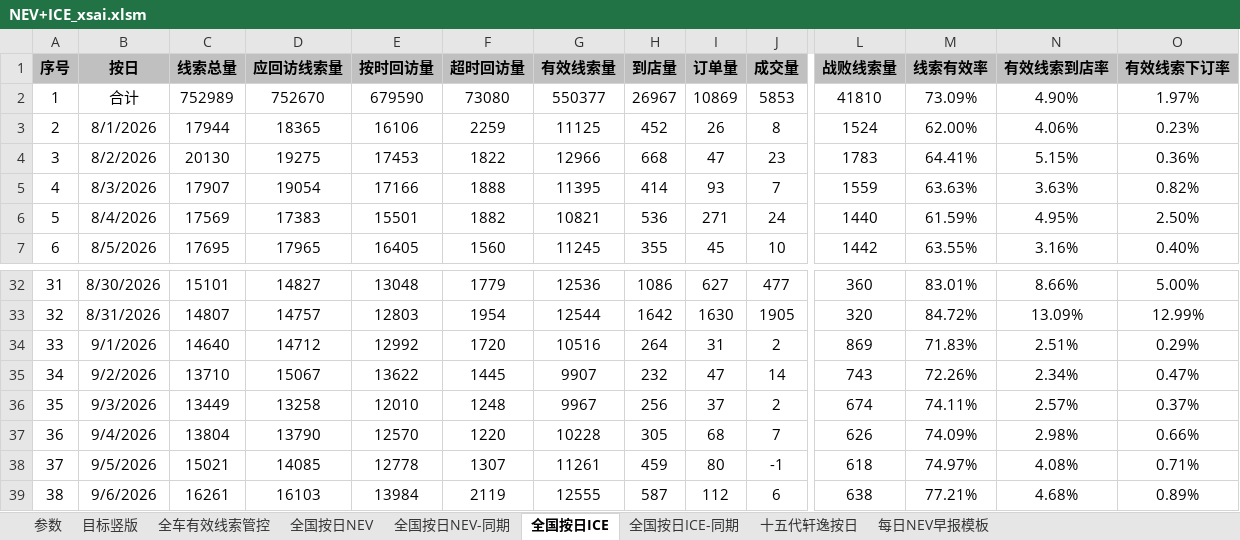
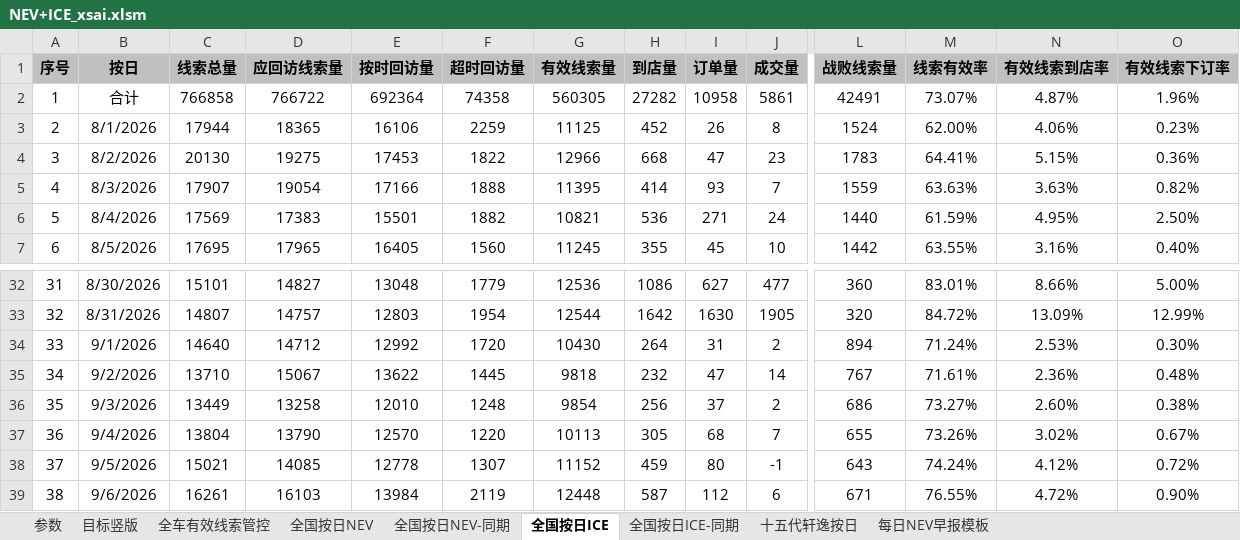
Before and after one commit to Django604/AI_Digest, an Excel workbook: data/source/NEV+ICE_xsai.xlsm, sheet 全国按日ICE, drawn as a sheet; only a part is shown, gaps mark what is left out; values as stored, in another font and other column widths than the file's, no borders; the diff covers the shown part only; the diff names each change by its address in the sheet, - before the commit and + after, or states it on an @@ line.

```diff
--- a/data/source/NEV+ICE_xsai.xlsm (sheet 全国按日ICE)
+++ b/data/source/NEV+ICE_xsai.xlsm (sheet 全国按日ICE)
-C2 (线索总量): 752989
+C2 (线索总量): 766858
-D2 (应回访线索量): 752670
+D2 (应回访线索量): 766722
-E2 (按时回访量): 679590
+E2 (按时回访量): 692364
-F2 (超时回访量): 73080
+F2 (超时回访量): 74358
-G2 (有效线索量): 550377
+G2 (有效线索量): 560305
-H2 (到店量): 26967
+H2 (到店量): 27282
-I2 (订单量): 10869
+I2 (订单量): 10958
-J2 (成交量): 5853
+J2 (成交量): 5861
-L2 (战败线索量): 41810
+L2 (战败线索量): 42491
-M2 (线索有效率): 73.09%
+M2 (线索有效率): 73.07%
-N2 (有效线索到店率): 4.90%
+N2 (有效线索到店率): 4.87%
-O2 (有效线索下订率): 1.97%
+O2 (有效线索下订率): 1.96%
-G34 (有效线索量): 10516
+G34 (有效线索量): 10430
-L34 (战败线索量): 869
+L34 (战败线索量): 894
-M34 (线索有效率): 71.83%
+M34 (线索有效率): 71.24%
-N34 (有效线索到店率): 2.51%
+N34 (有效线索到店率): 2.53%
-O34 (有效线索下订率): 0.29%
+O34 (有效线索下订率): 0.30%
-G35 (有效线索量): 9907
+G35 (有效线索量): 9818
-L35 (战败线索量): 743
+L35 (战败线索量): 767
-M35 (线索有效率): 72.26%
+M35 (线索有效率): 71.61%
-N35 (有效线索到店率): 2.34%
+N35 (有效线索到店率): 2.36%
-O35 (有效线索下订率): 0.47%
+O35 (有效线索下订率): 0.48%
-G36 (有效线索量): 9967
+G36 (有效线索量): 9854
-L36 (战败线索量): 674
+L36 (战败线索量): 686
-M36 (线索有效率): 74.11%
+M36 (线索有效率): 73.27%
-N36 (有效线索到店率): 2.57%
+N36 (有效线索到店率): 2.60%
-O36 (有效线索下订率): 0.37%
+O36 (有效线索下订率): 0.38%
-G37 (有效线索量): 10228
+G37 (有效线索量): 10113
-L37 (战败线索量): 626
+L37 (战败线索量): 655
-M37 (线索有效率): 74.09%
+M37 (线索有效率): 73.26%
-N37 (有效线索到店率): 2.98%
+N37 (有效线索到店率): 3.02%
-O37 (有效线索下订率): 0.66%
+O37 (有效线索下订率): 0.67%
-G38 (有效线索量): 11261
+G38 (有效线索量): 11152
-L38 (战败线索量): 618
+L38 (战败线索量): 643
-M38 (线索有效率): 74.97%
+M38 (线索有效率): 74.24%
-N38 (有效线索到店率): 4.08%
+N38 (有效线索到店率): 4.12%
-O38 (有效线索下订率): 0.71%
+O38 (有效线索下订率): 0.72%
-G39 (有效线索量): 12555
+G39 (有效线索量): 12448
-L39 (战败线索量): 638
+L39 (战败线索量): 671
-M39 (线索有效率): 77.21%
+M39 (线索有效率): 76.55%
-N39 (有效线索到店率): 4.68%
+N39 (有效线索到店率): 4.72%
-O39 (有效线索下订率): 0.89%
+O39 (有效线索下订率): 0.90%
```
Also changed, not shown: 1 added row and 67 edited cells elsewhere in this sheet, sheet 全国按日NEV, sheet 全国按日NEV-同期, data/source/NEV+ICE_ldai.xlsm, 5 other files.
